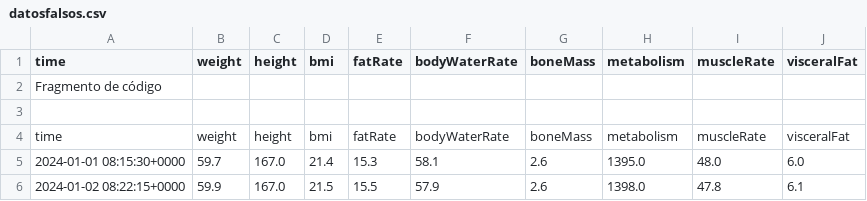
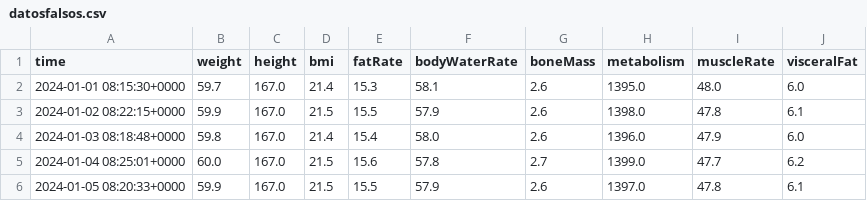
Before and after one commit to eliasbuenosdias/healthTrack, a CSV file: datosfalsos.csv, drawn as a sheet; only a part is shown; the shorter side is filled out with more unchanged rows.

Commit message:
Update datosfalsos.csv

```diff
--- a/datosfalsos.csv
+++ b/datosfalsos.csv
@@ -1,5 +1,2 @@
 time,weight,height,bmi,fatRate,bodyWaterRate,boneMass,metabolism,muscleRate,visceralFat
-Fragmento de código
-
-time,weight,height,bmi,fatRate,bodyWaterRate,boneMass,metabolism,muscleRate,visceralFat
 2024-01-01 08:15:30+0000,59.7,167.0,21.4,15.3,58.1,2.6,1395.0,48.0,6.0
```
